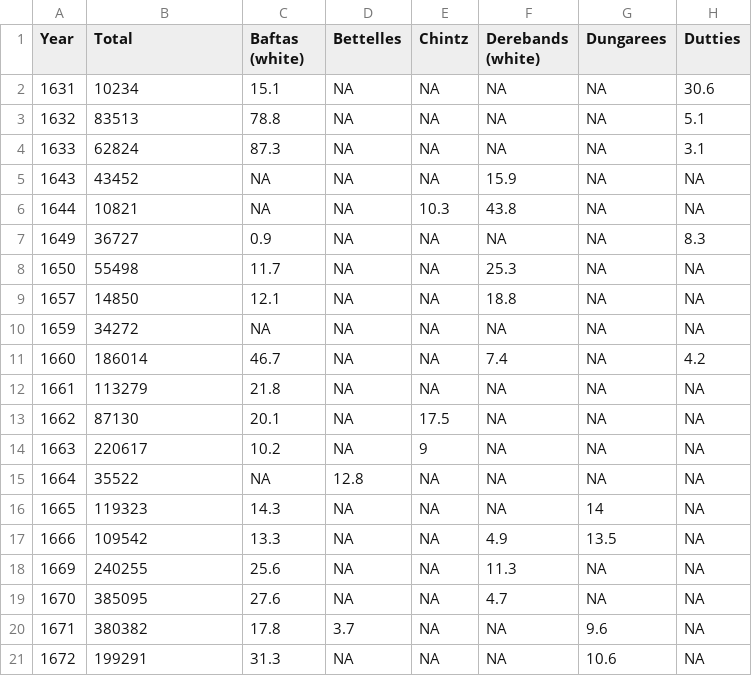
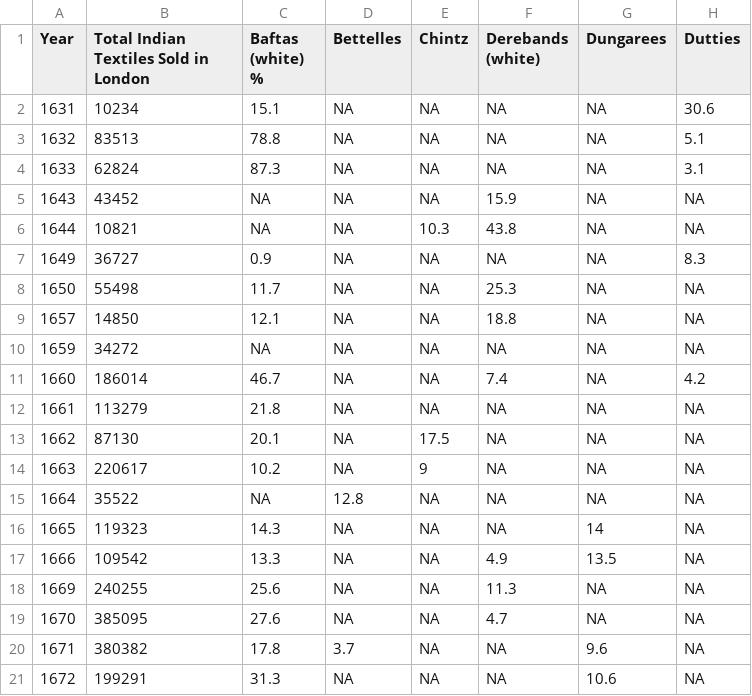
Before and after one commit to fabianaiolfi/calicoes, a TSV file: data/raw_sales_data.tsv, drawn as a sheet; only a part is shown; the diff names each change by its address in the sheet, - before the commit and + after, or states it on an @@ line.

Commit message:
Update raw_sales_data.tsv

```diff
--- a/data/raw_sales_data.tsv
+++ b/data/raw_sales_data.tsv
-B1: Total
+B1: Total Indian Textiles Sold in London
-C1: Baftas (white)
+C1: Baftas (white) %
```
